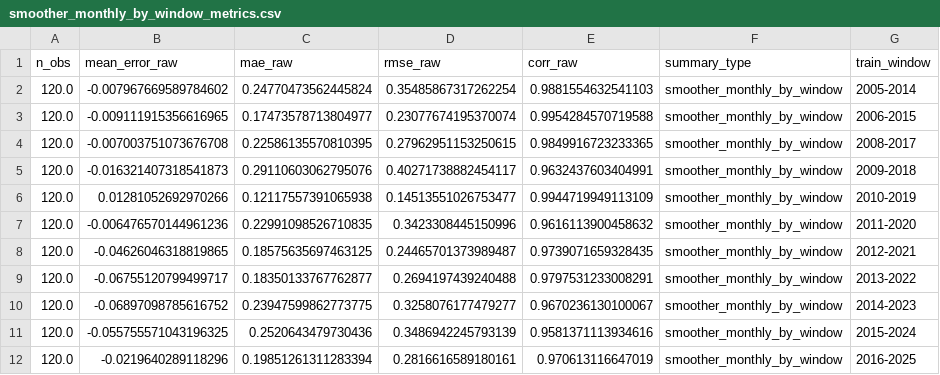
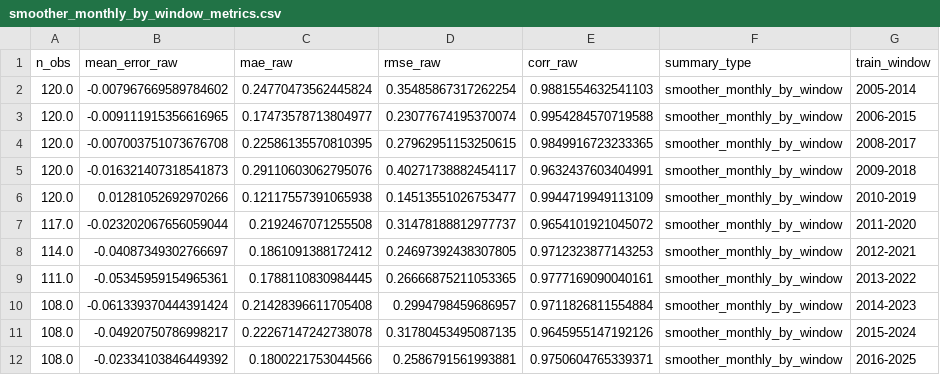
Before and after one commit to isebelladai-oss/Dynamic-Factor-Model-For-Nowcasting, a CSV file: 02_rolling_window_nowcasting/汇总结果/smoother_monthly_by_window_metrics.csv, drawn as a sheet.

```diff
--- a/02_rolling_window_nowcasting/汇总结果/smoother_monthly_by_window_metrics.csv
+++ b/02_rolling_window_nowcasting/汇总结果/smoother_monthly_by_window_metrics.csv
@@ -6,7 +6,7 @@
 120.0,0.01281052692970266,0.12117557391065938,0.14513551026753477,0.9944719949113109,smoother_monthly_by_window,2010-2019
-120.0,-0.006476570144961236,0.22991098526710835,0.3423308445150996,0.9616113900458632,smoother_monthly_by_window,2011-2020
-120.0,-0.04626046318819865,0.18575635697463125,0.24465701373989487,0.9739071659328435,smoother_monthly_by_window,2012-2021
-120.0,-0.06755120799499717,0.18350133767762877,0.2694197439240488,0.9797531233008291,smoother_monthly_by_window,2013-2022
-120.0,-0.06897098785616752,0.23947599862773775,0.3258076177479277,0.9670236130100067,smoother_monthly_by_window,2014-2023
-120.0,-0.055755571043196325,0.2520643479730436,0.3486942245793139,0.9581371113934616,smoother_monthly_by_window,2015-2024
-120.0,-0.0219640289118296,0.19851261311283394,0.2816616589180161,0.970613116647019,smoother_monthly_by_window,2016-2025
+117.0,-0.023202067656059044,0.2192467071255508,0.31478188812977737,0.9654101921045072,smoother_monthly_by_window,2011-2020
+114.0,-0.04087349302766697,0.1861091388172412,0.24697392438307805,0.9712323877143253,smoother_monthly_by_window,2012-2021
+111.0,-0.05345959154965361,0.1788110830984445,0.26666875211053365,0.9777169090040161,smoother_monthly_by_window,2013-2022
+108.0,-0.061339370444391424,0.21428396611705408,0.2994798459686957,0.9711826811554884,smoother_monthly_by_window,2014-2023
+108.0,-0.04920750786998217,0.22267147242738078,0.31780453495087135,0.9645955147192126,smoother_monthly_by_window,2015-2024
+108.0,-0.02334103846449392,0.1800221753044566,0.2586791561993881,0.9750604765339371,smoother_monthly_by_window,2016-2025
```
Also changed, not shown: 02_rolling_window_nowcasting/汇总结果/filter_monthly_by_window_metrics.csv, 02_rolling_window_nowcasting/汇总结果/nowcast_monthly_by_horizon_0_2_metrics.csv, 15 other files.
